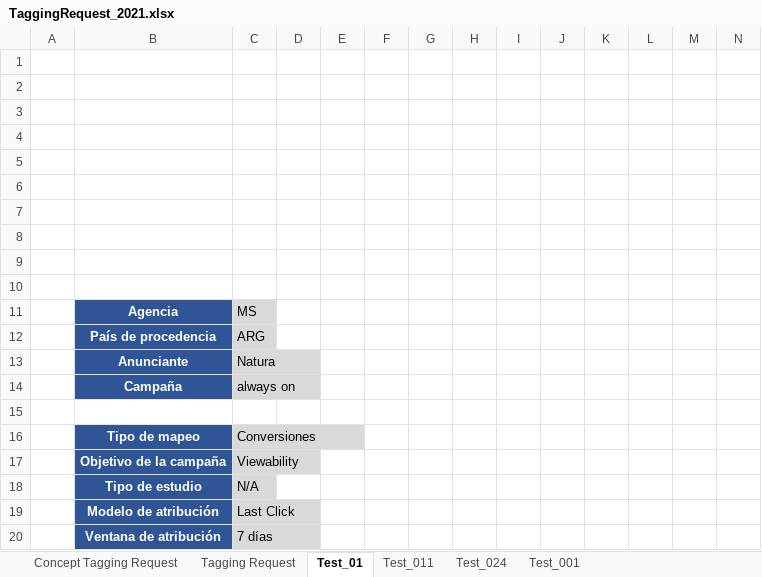
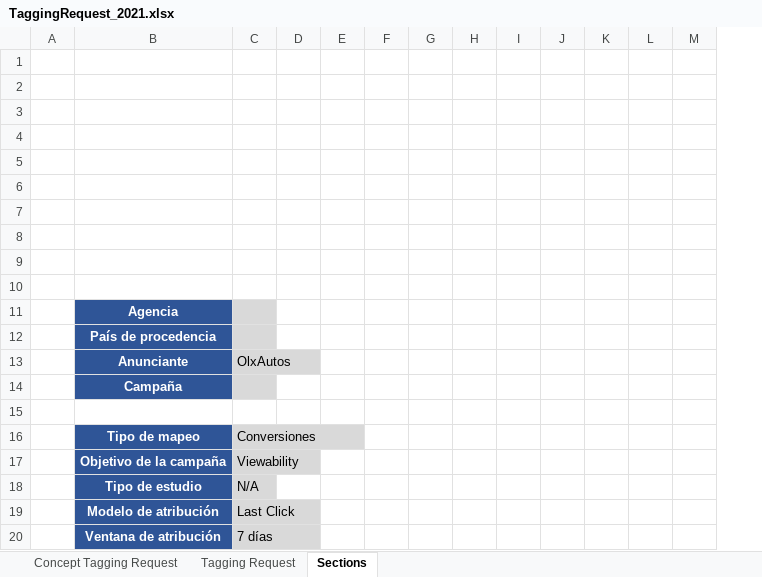
Before and after one commit to AlbeiroJimenez/tagBuilder, an Excel workbook: tagModules/TaggingRequest_2021.xlsx, sheet Sections, drawn as a sheet; only a part is shown; values as stored, in another font and other column widths than the file's, no borders; charts and pictures not drawn; the diff covers the shown part only; the diff names each change by its address in the sheet, - before the commit and + after, or states it on an @@ line.

```diff
--- a/tagModules/TaggingRequest_2021.xlsx (sheet Sections)
+++ b/tagModules/TaggingRequest_2021.xlsx (sheet Sections)
-sheet tab: Test_01
+sheet tab: Sections
-sheet tab: Test_011
-sheet tab: Test_024
-sheet tab: Test_001
-column F, empty
-C11: MS
+C11: (empty)
-C12: ARG
+C12: (empty)
-C13: Natura
+C13: OlxAutos
-C14: always on
+C14: (empty)
```
Also changed, not shown: 5 removed rows, 5 edited cells, cell formats and merged cells elsewhere in this sheet, sheet Tagging Request, charts or pictures, TaggingRequest_2021.xlsx, dist/TaggingRequest_2021.xlsx, 25 other files.
